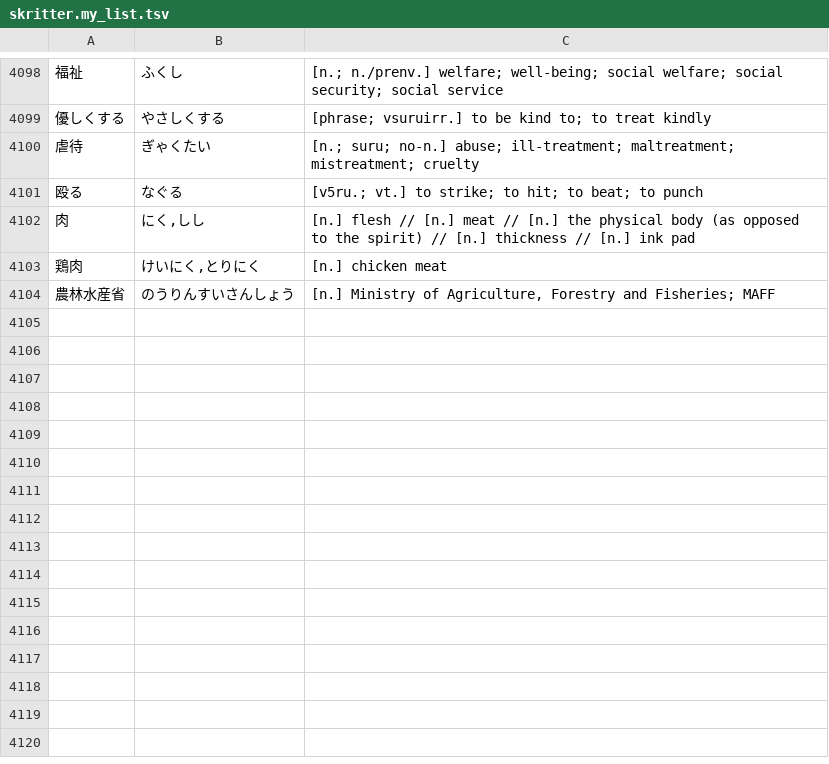
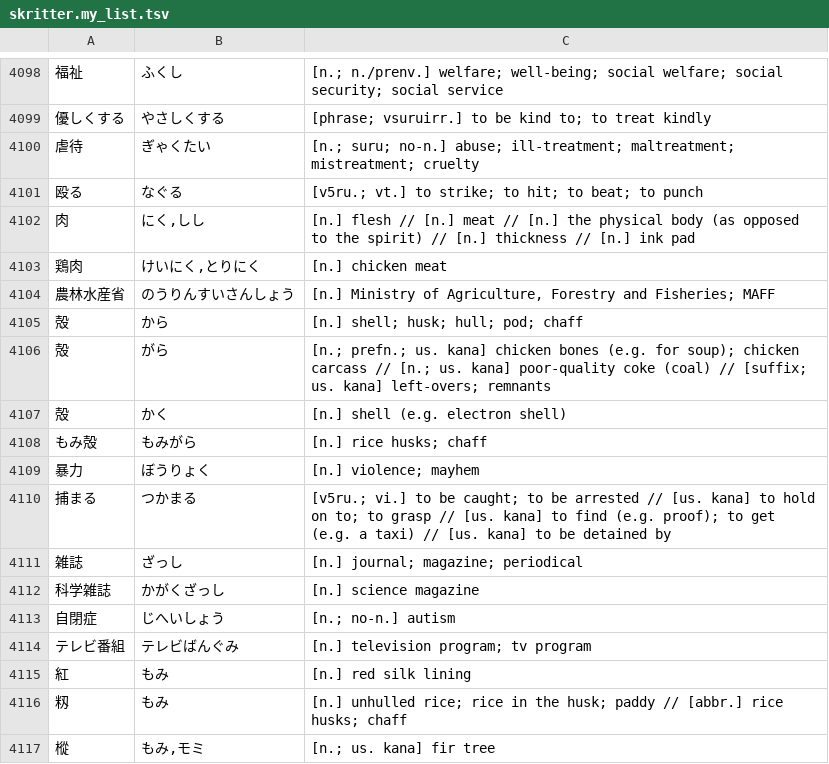
Before and after one commit to attilammagyar/jp-flashcards, a TSV file: skritter/skritter.my_list.tsv, drawn as a sheet; only a part is shown, gaps mark what is left out.

Commit message:
add words to Skritter from NHK Easy News

```diff
--- a/skritter/skritter.my_list.tsv
+++ b/skritter/skritter.my_list.tsv
@@ -4104 +4104,14 @@
 農林水産省	のうりんすいさんしょう	[n.] Ministry of Agriculture, Forestry and Fisheries; MAFF
+殻	から	[n.] shell; husk; hull; pod; chaff
+殻	がら	[n.; prefn.; us. kana] chicken bones (e.g. for soup); chicken carcass // [n.; us. kana] poor-quality coke (coal) // [suffix; us. kana] left-overs; remnants
+殻	かく	[n.] shell (e.g. electron shell)
+もみ殻	もみがら	[n.] rice husks; chaff
+暴力	ぼうりょく	[n.] violence; mayhem
+捕まる	つかまる	[v5ru.; vi.] to be caught; to be arrested // [us. kana] to hold on to; to grasp // [us. kana] to find (e.g. proof); to get (e.g. a taxi) // [us. kana] to be detained by
+雑誌	ざっし	[n.] journal; magazine; periodical
+科学雑誌	かがくざっし	[n.] science magazine
+自閉症	じへいしょう	[n.; no-n.] autism
+テレビ番組	テレビばんぐみ	[n.] television program; tv program
+紅	もみ	[n.] red silk lining
+籾	もみ	[n.] unhulled rice; rice in the husk; paddy // [abbr.] rice husks; chaff
+樅	もみ,モミ	[n.; us. kana] fir tree
```
Also changed, not shown: skritter/yomikata_blacklist.tsv.
